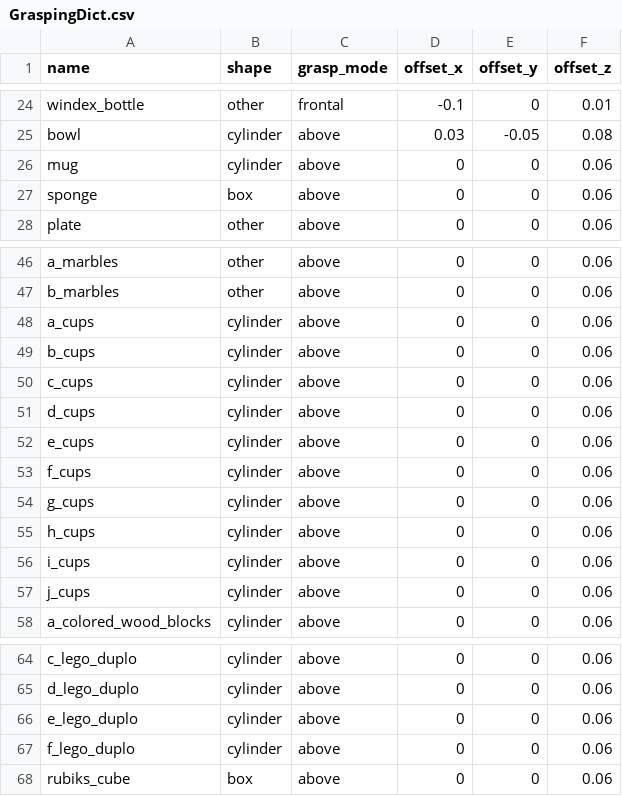
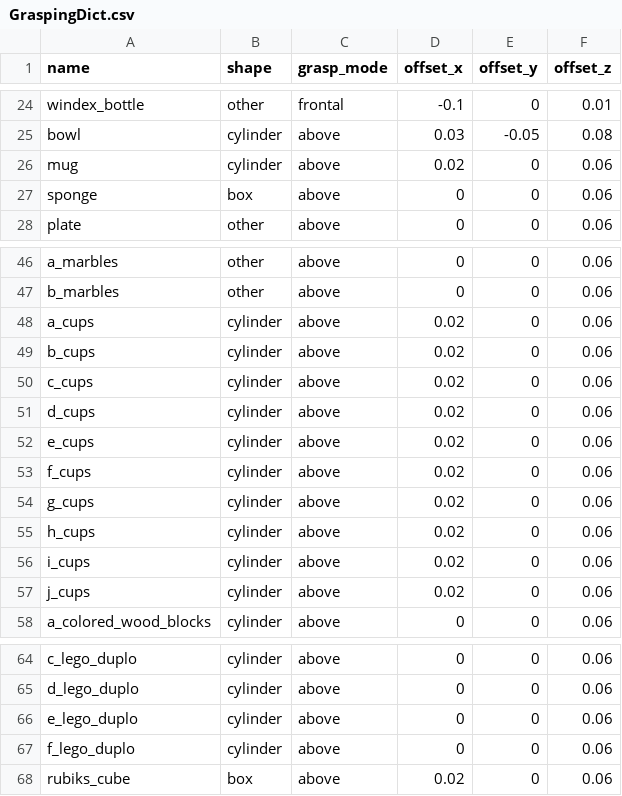
Before and after one commit to takeshi-pumas/catkin_extras, a CSV file: src/navigation_pumas/config_files/GraspingDict.csv, drawn as a sheet; only a part is shown, gaps mark what is left out; the diff covers the shown part only.

```diff
--- a/src/navigation_pumas/config_files/GraspingDict.csv
+++ b/src/navigation_pumas/config_files/GraspingDict.csv
@@ -25,3 +25,3 @@ windex_bottle,other,frontal,-0.1,0,0.01
 bowl,cylinder,above,0.03,-0.05,0.08
-mug,cylinder,above,0,0,0.06
+mug,cylinder,above,0.02,0,0.06
 sponge,box,above,0,0,0.06
@@ -47,12 +47,12 @@ a_marbles,other,above,0,0,0.06
 b_marbles,other,above,0,0,0.06
-a_cups,cylinder,above,0,0,0.06
-b_cups,cylinder,above,0,0,0.06
-c_cups,cylinder,above,0,0,0.06
-d_cups,cylinder,above,0,0,0.06
-e_cups,cylinder,above,0,0,0.06
-f_cups,cylinder,above,0,0,0.06
-g_cups,cylinder,above,0,0,0.06
-h_cups,cylinder,above,0,0,0.06
-i_cups,cylinder,above,0,0,0.06
-j_cups,cylinder,above,0,0,0.06
+a_cups,cylinder,above,0.02,0,0.06
+b_cups,cylinder,above,0.02,0,0.06
+c_cups,cylinder,above,0.02,0,0.06
+d_cups,cylinder,above,0.02,0,0.06
+e_cups,cylinder,above,0.02,0,0.06
+f_cups,cylinder,above,0.02,0,0.06
+g_cups,cylinder,above,0.02,0,0.06
+h_cups,cylinder,above,0.02,0,0.06
+i_cups,cylinder,above,0.02,0,0.06
+j_cups,cylinder,above,0.02,0,0.06
 a_colored_wood_blocks,cylinder,above,0,0,0.06
@@ -67,2 +67,2 @@ e_lego_duplo,cylinder,above,0,0,0.06
 f_lego_duplo,cylinder,above,0,0,0.06
-rubiks_cube,box,above,0,0,0.06
+rubiks_cube,box,above,0.02,0,0.06
```
Also changed, not shown: 13 edited cells elsewhere in this file, 7 other files.
